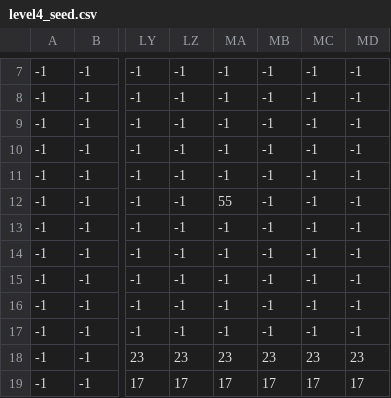
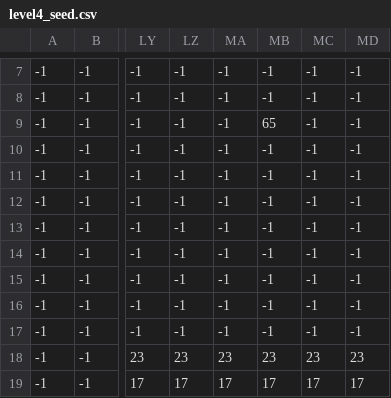
Before and after one commit to NightRain5212/ECNU2024_pygame, a CSV file: main/mapseed/level4_seed.csv, drawn as a sheet; only a part is shown, gaps mark what is left out; the diff names each change by its address in the sheet, - before the commit and + after, or states it on an @@ line.

```diff
--- a/main/mapseed/level4_seed.csv
+++ b/main/mapseed/level4_seed.csv
-MB9: -1
+MB9: 65
-MA12: 55
+MA12: -1
```
Also changed, not shown: main/mapseed/level1_seed.csv, main/mapseed/level3_seed.csv, 19 other files.
